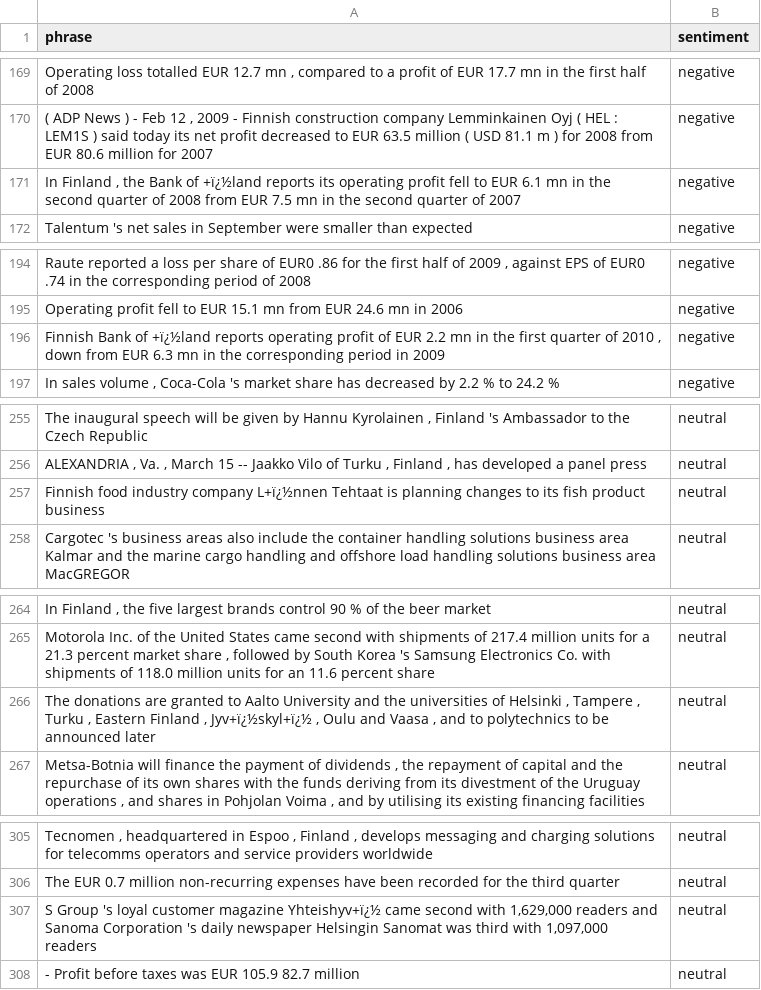
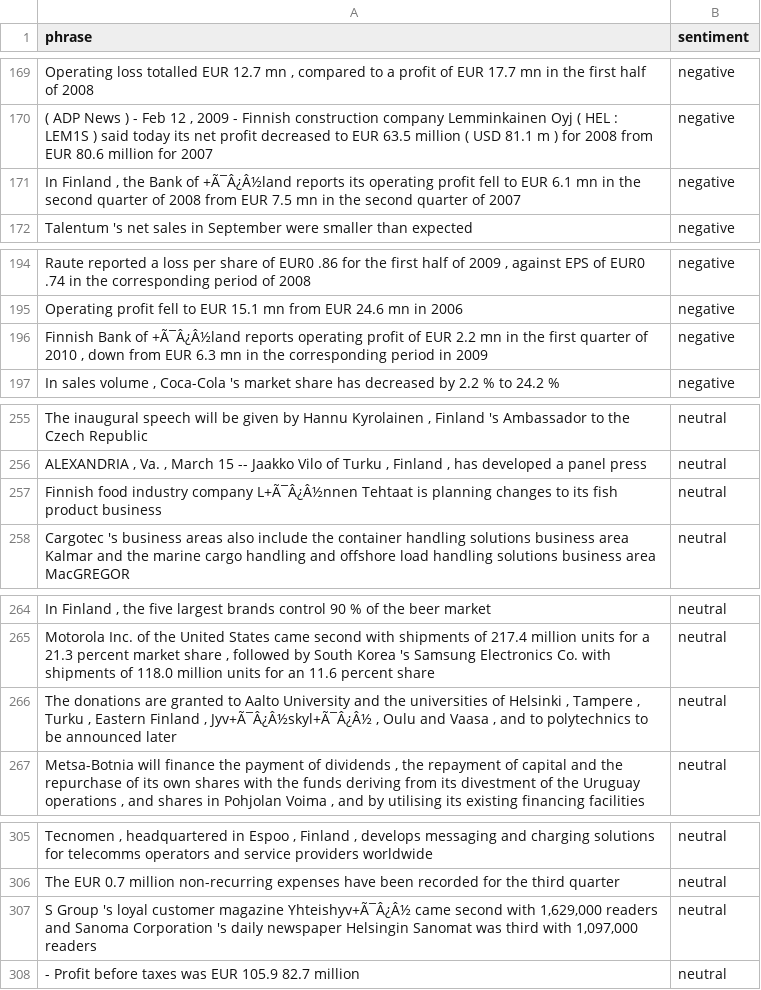
Before and after one commit to classroom-fundamentos-de-analitica/lab-05-ingestion-de-datos-texto-kblandonv, a CSV file: train_dataset.csv, drawn as a sheet; only a part is shown, gaps mark what is left out; the diff covers the shown part only; the diff names each change by its address in the sheet, - before the commit and + after, or states it on an @@ line.

```diff
--- a/train_dataset.csv
+++ b/train_dataset.csv
-A171 (phrase): …Bank of +ï¿½land reports its…
+A171 (phrase): …Bank of +Ã¯Â¿Â½land reports its…
-A196 (phrase): …Bank of +ï¿½land reports operating…
+A196 (phrase): …Bank of +Ã¯Â¿Â½land reports operating…
-A257 (phrase): …industry company L+ï¿½nnen Tehtaat is…
+A257 (phrase): …industry company L+Ã¯Â¿Â½nnen Tehtaat is…
-A266 (phrase): …Finland , Jyv+ï¿½skyl+ï¿½ , Oulu…
+A266 (phrase): …Finland , Jyv+Ã¯Â¿Â½skyl+Ã¯Â¿Â½ , Oulu…
-A307 (phrase): …customer magazine Yhteishyv+ï¿½ came second…
+A307 (phrase): …customer magazine Yhteishyv+Ã¯Â¿Â½ came second…
```
Also changed, not shown: 30 edited cells elsewhere in this file, test_dataset.csv, 2 other files.
